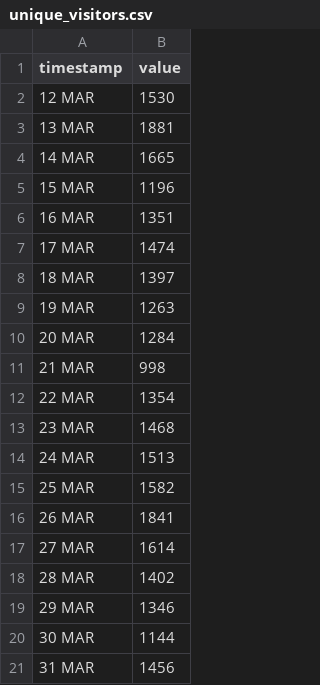
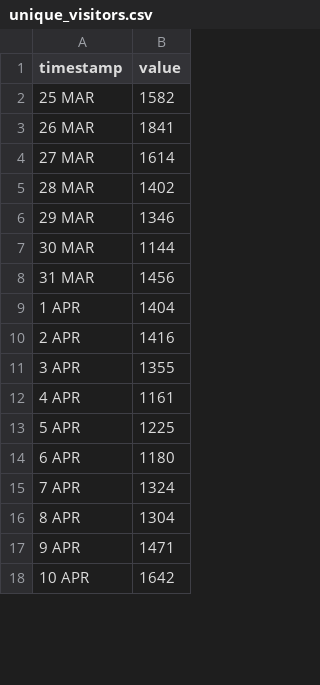
Before and after one commit to HEATLabs/HEAT-Labs-Configs, a CSV file: cf-export/unique_visitors.csv, drawn as a sheet; only a part is shown; the shorter side is filled out with more unchanged rows; removed rows and columns are numbered as before the commit, all else as after; the diff covers the shown part only; the diff names each change by its address in the sheet, - before the commit and + after, or states it on an @@ line.

```diff
--- a/cf-export/unique_visitors.csv
+++ b/cf-export/unique_visitors.csv
-row 2: 12 MAR | 1530
-row 3: 13 MAR | 1881
-row 4: 14 MAR | 1665
-row 5: 15 MAR | 1196
-row 6: 16 MAR | 1351
-row 7: 17 MAR | 1474
-row 8: 18 MAR | 1397
-row 9: 19 MAR | 1263
-row 10: 20 MAR | 1284
-row 11: 21 MAR | 998
-row 12: 22 MAR | 1354
-row 13: 23 MAR | 1468
-row 14: 24 MAR | 1513
```
Also changed, not shown: 13 added rows elsewhere in this file, cf-export/data_cached.csv, cf-export/total_data_served.csv, 2 other files.
